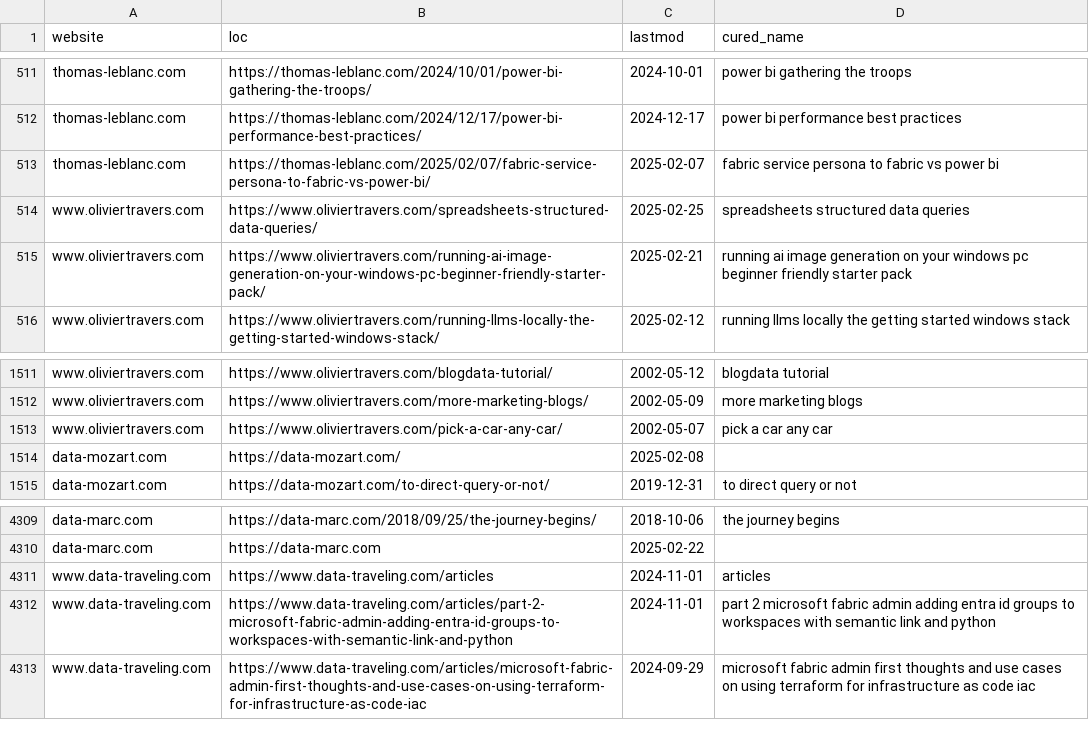
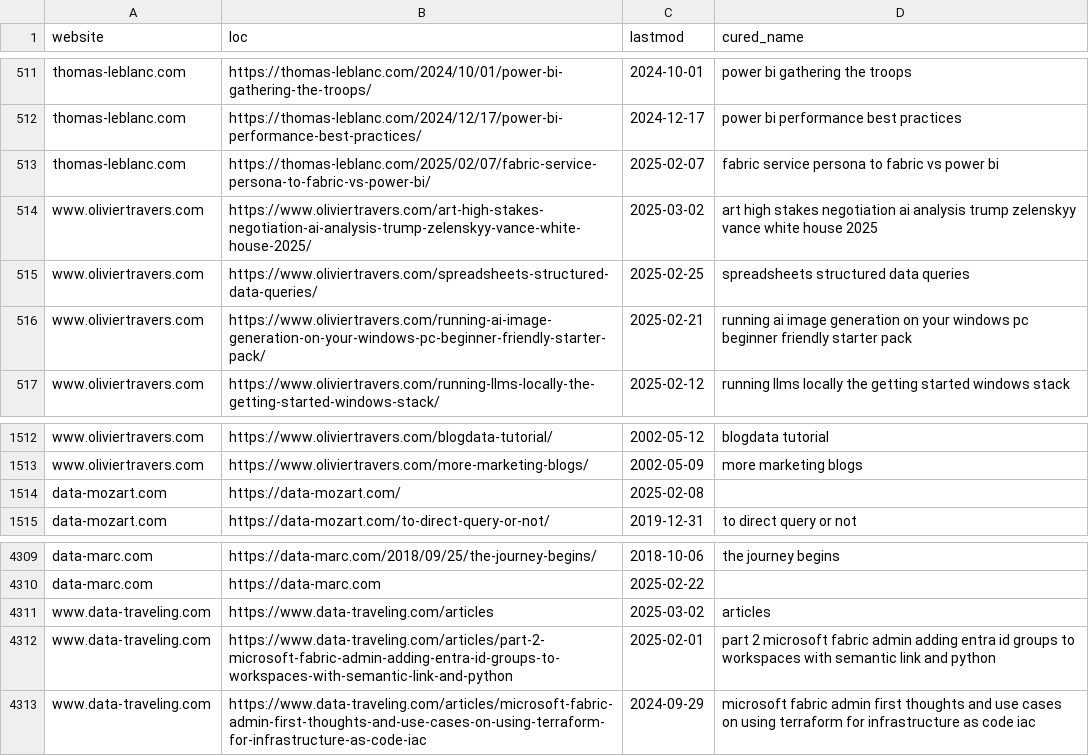
Before and after one commit to julian-passebecq/newsai_script, a CSV file: data/article_blog.csv, drawn as a sheet; only a part is shown, gaps mark what is left out; the diff covers the shown part only.

```diff
--- a/data/article_blog.csv
+++ b/data/article_blog.csv
@@ -513,2 +513,3 @@ thomas-leblanc.com,https://thomas-leblanc.com/2024/12/17/power-bi-performance-be
 thomas-leblanc.com,https://thomas-leblanc.com/2025/02/07/fabric-service-persona-to-fabric-vs-power-bi/,2025-02-07,fabric service persona to fabric vs power bi
+www.oliviertravers.com,https://www.oliviertravers.com/art-high-stakes-negotiation-ai-analysis-trump-zelenskyy-vance-white-house-2025/,2025-03-02,art high stakes negotiation ai analysis trump zelenskyy vance white house 2025
 www.oliviertravers.com,https://www.oliviertravers.com/spreadsheets-structured-data-queries/,2025-02-25,spreadsheets structured data queries
@@ -1512,3 +1513,2 @@ www.oliviertravers.com,https://www.oliviertravers.com/blogdata-tutorial/,2002-05
 www.oliviertravers.com,https://www.oliviertravers.com/more-marketing-blogs/,2002-05-09,more marketing blogs
-www.oliviertravers.com,https://www.oliviertravers.com/pick-a-car-any-car/,2002-05-07,pick a car any car
 data-mozart.com,https://data-mozart.com/,2025-02-08,
@@ -4310,4 +4310,4 @@ data-marc.com,https://data-marc.com/2018/09/25/the-journey-begins/,2018-10-06,th
 data-marc.com,https://data-marc.com,2025-02-22,
-www.data-traveling.com,https://www.data-traveling.com/articles,2024-11-01,articles
-www.data-traveling.com,https://www.data-traveling.com/articles/part-2-microsoft-fabric-admin-adding-entra-id-groups-to-workspaces-with-semantic-link-and-python,2024-11-01,part 2 microsoft fabric admin adding entra id groups to workspaces with semantic link and python
+www.data-traveling.com,https://www.data-traveling.com/articles,2025-03-02,articles
+www.data-traveling.com,https://www.data-traveling.com/articles/part-2-microsoft-fabric-admin-adding-entra-id-groups-to-workspaces-with-semantic-link-and-python,2025-02-01,part 2 microsoft fabric admin adding entra id groups to workspaces with semantic link and python
 www.data-traveling.com,https://www.data-traveling.com/articles/microsoft-fabric-admin-first-thoughts-and-use-cases-on-using-terraform-for-infrastructure-as-code-iac,2024-09-29,microsoft fabric admin first thoughts and use cases on using terraform for infrastructure as code iac
```
Also changed, not shown: 1 added row, 1 removed row and 40 moved rows elsewhere in this file, 2 other files.
